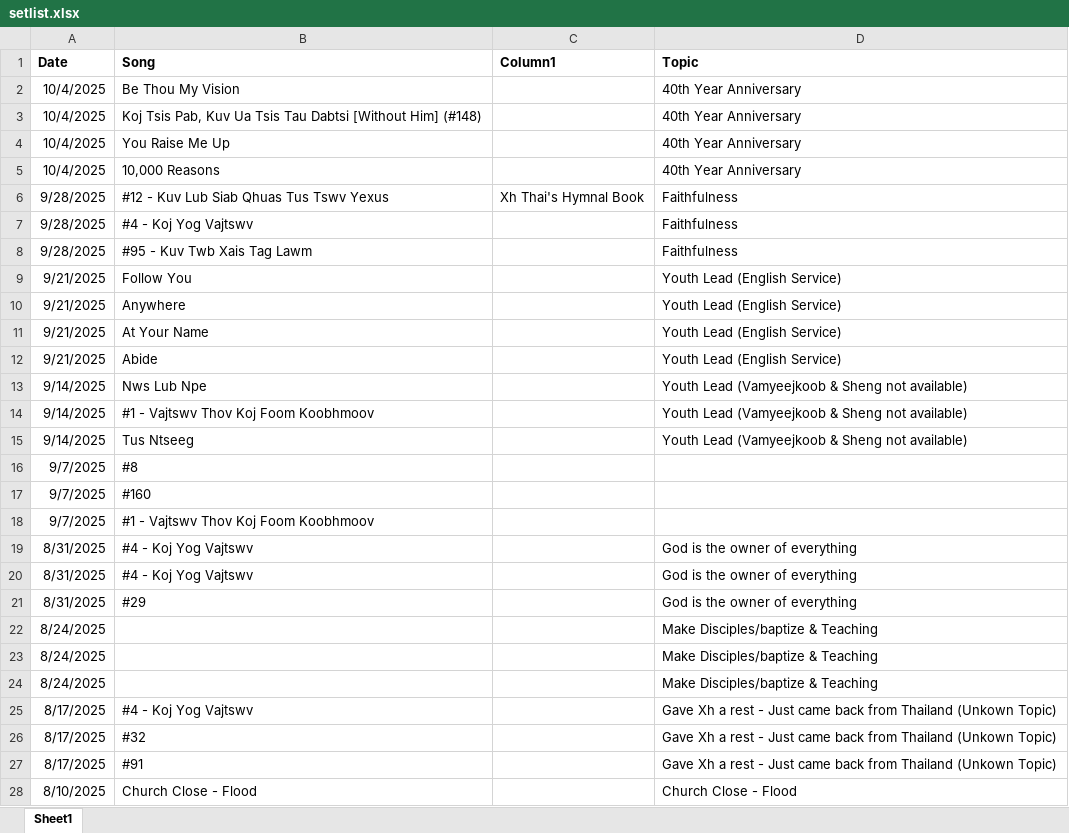
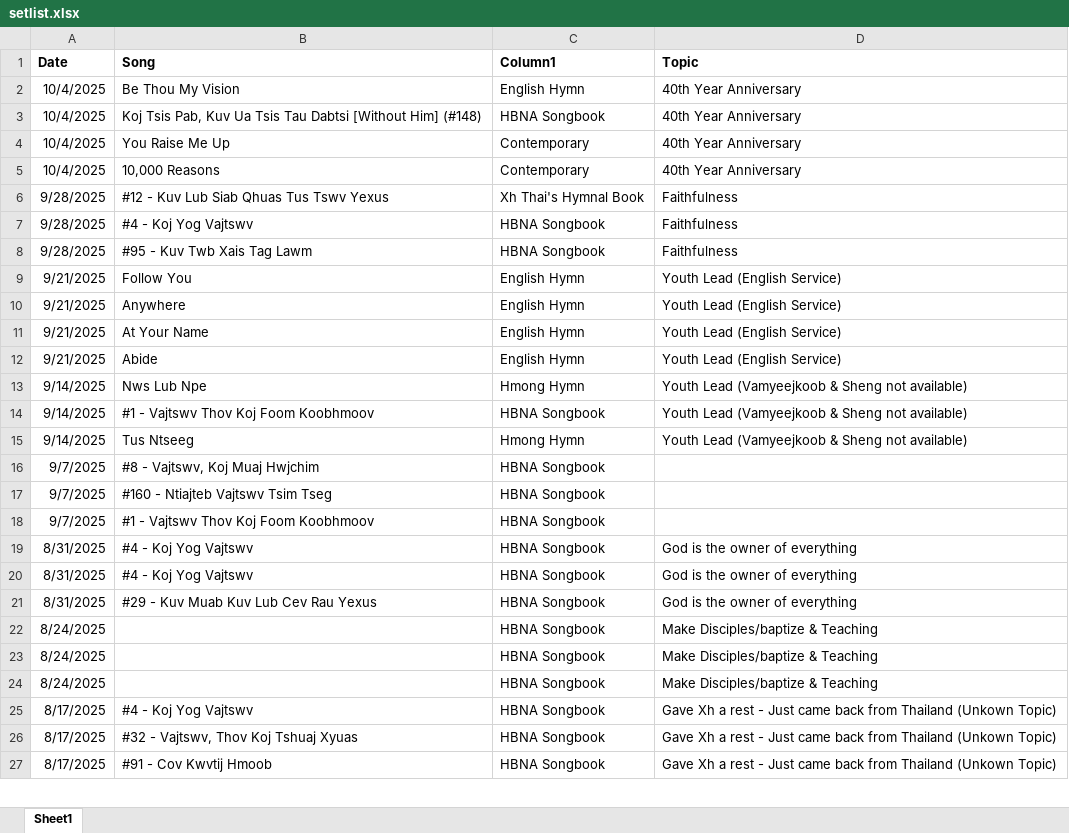
Before and after one commit to YSayaovong/Worship-Analytics-Dashboard-Song-Usage-Trends-KPI-Tracking, an Excel workbook: setlist/setlist.xlsx, sheet Sheet1, drawn as a sheet; only a part is shown; values as stored, in another font and other column widths than the file's, no borders; table styles not drawn; removed rows and columns are numbered as before the commit, all else as after; the diff covers the shown part only; the diff names each change by its address in the sheet, - before the commit and + after, or states it on an @@ line.

```diff
--- a/setlist/setlist.xlsx (sheet Sheet1)
+++ b/setlist/setlist.xlsx (sheet Sheet1)
-C2 (Column1): (empty)
+C2 (Column1): English Hymn
-C3 (Column1): (empty)
+C3 (Column1): HBNA Songbook
-C4:C5 (Column1): (empty)
+C4:C5 (Column1): Contemporary
-C7:C8 (Column1): (empty)
+C7:C8 (Column1): HBNA Songbook
-C9:C12 (Column1): (empty)
+C9:C12 (Column1): English Hymn
-C13 (Column1): (empty)
+C13 (Column1): Hmong Hymn
-C14 (Column1): (empty)
+C14 (Column1): HBNA Songbook
-C15 (Column1): (empty)
+C15 (Column1): Hmong Hymn
-B16 (Song): #8
+B16 (Song): #8 - Vajtswv, Koj Muaj Hwjchim
-C16:C27 (Column1): (empty)
+C16:C27 (Column1): HBNA Songbook
-B17 (Song): #160
+B17 (Song): #160 - Ntiajteb Vajtswv Tsim Tseg
-B21 (Song): #29
+B21 (Song): #29 - Kuv Muab Kuv Lub Cev Rau Yexus
-B26 (Song): #32
+B26 (Song): #32 - Vajtswv, Thov Koj Tshuaj Xyuas
-B27 (Song): #91
+B27 (Song): #91 - Cov Kwvtij Hmoob
-row 28: 8/10/2025 | Church Close - Flood |  | Church Close - Flood
```
Also changed, not shown: other rows of this sheet.
